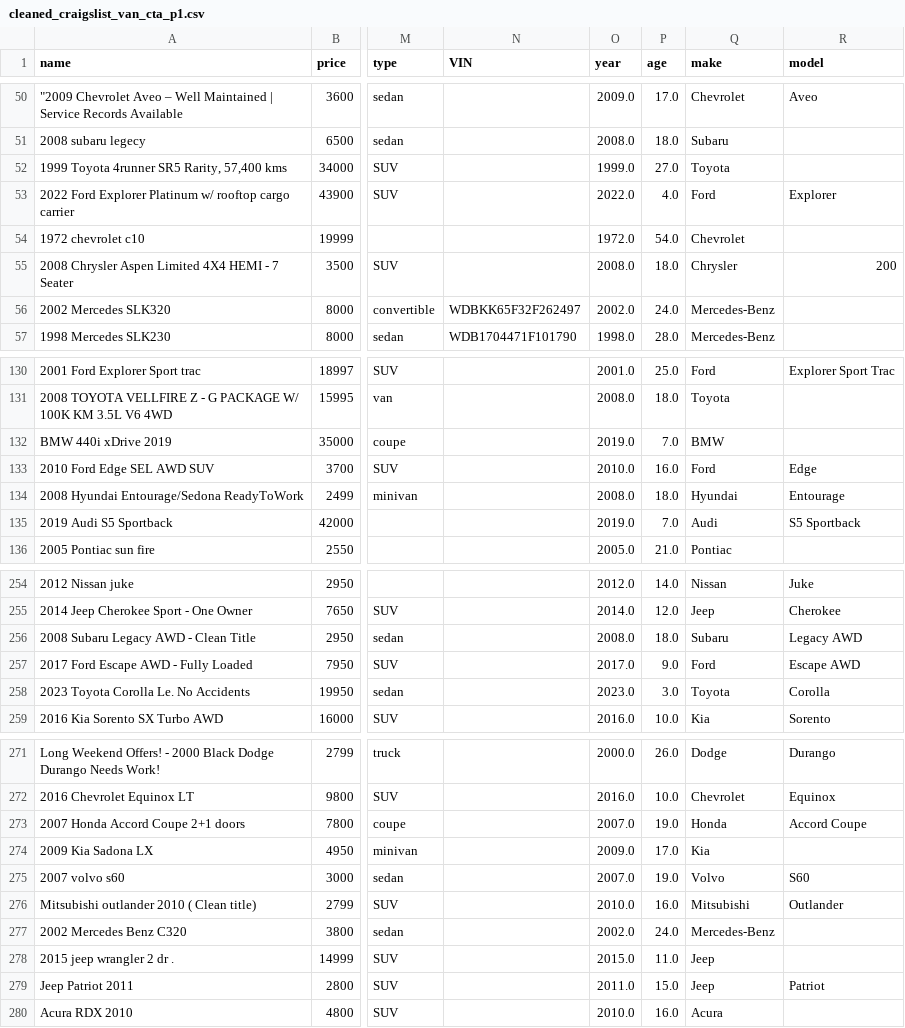
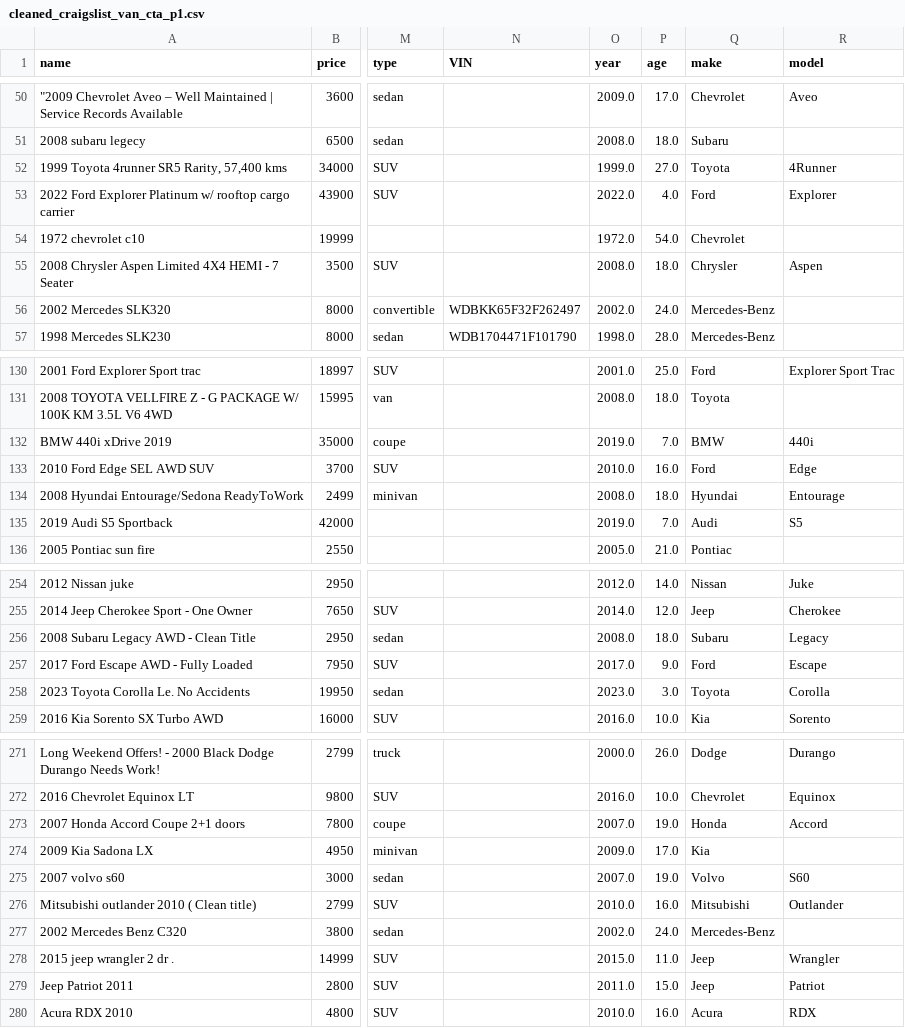
Before and after one commit to brandonlfw/vehicle-market-analysis, a CSV file: data/processed/cleaned_craigslist_van_cta_p1.csv, drawn as a sheet; only a part is shown, gaps mark what is left out; the diff covers the shown part only; the diff names each change by its address in the sheet, - before the commit and + after, or states it on an @@ line.

Commit message:
feat: implement clean_fcr_model() to strip trims and drive-types from NRC car models. - Improved scraped vehicles with models from 184->199

```diff
--- a/data/processed/cleaned_craigslist_van_cta_p1.csv
+++ b/data/processed/cleaned_craigslist_van_cta_p1.csv
-R52 (model): (empty)
+R52 (model): 4Runner
-R55 (model): 200
+R55 (model): Aspen
-R132 (model): (empty)
+R132 (model): 440i
-R135 (model): S5 Sportback
+R135 (model): S5
-R256 (model): Legacy AWD
+R256 (model): Legacy
-R257 (model): Escape AWD
+R257 (model): Escape
-R273 (model): Accord Coupe
+R273 (model): Accord
-R278 (model): (empty)
+R278 (model): Wrangler
-R280 (model): (empty)
+R280 (model): RDX
```
Also changed, not shown: 31 edited cells elsewhere in this file, 2 other files.
